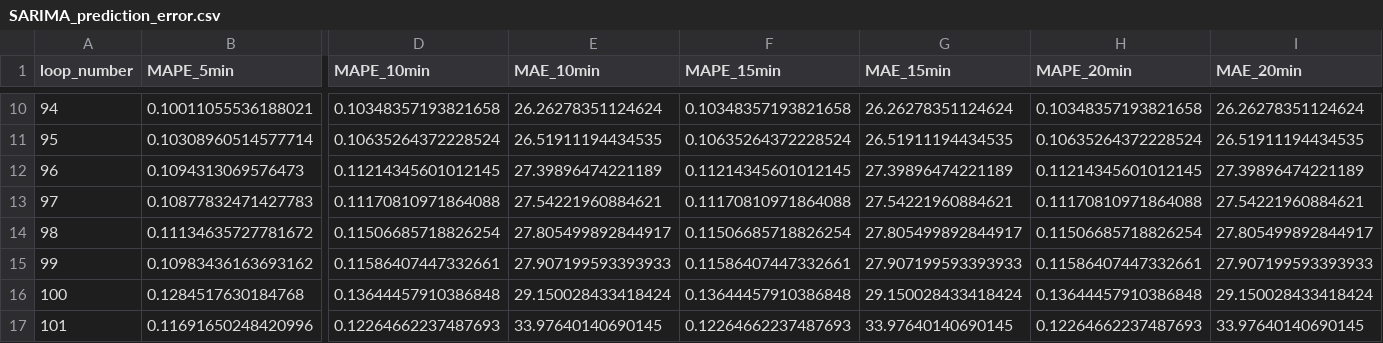
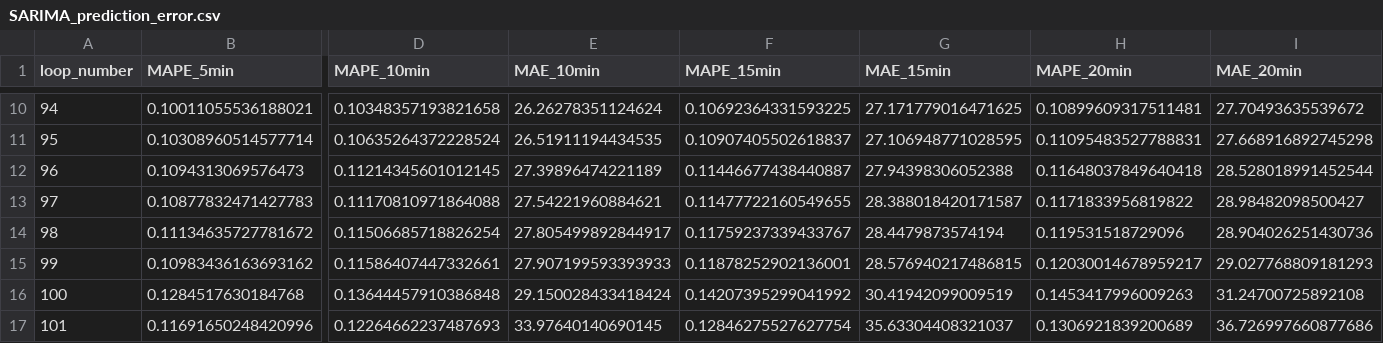
Before and after one commit to fengkuang-yu/CNN_response, a CSV file: DATA/SARIMA_prediction_error.csv, drawn as a sheet; only a part is shown, gaps mark what is left out; the diff covers the shown part only; the diff names each change by its address in the sheet, - before the commit and + after, or states it on an @@ line.

```diff
--- a/DATA/SARIMA_prediction_error.csv
+++ b/DATA/SARIMA_prediction_error.csv
-F10 (MAPE_15min): 0.10348357193821658
+F10 (MAPE_15min): 0.10692364331593225
-G10 (MAE_15min): 26.26278351124624
+G10 (MAE_15min): 27.171779016471625
-H10 (MAPE_20min): 0.10348357193821658
+H10 (MAPE_20min): 0.10899609317511481
-I10 (MAE_20min): 26.26278351124624
+I10 (MAE_20min): 27.70493635539672
-F11 (MAPE_15min): 0.10635264372228524
+F11 (MAPE_15min): 0.10907405502618837
-G11 (MAE_15min): 26.51911194434535
+G11 (MAE_15min): 27.106948771028595
-H11 (MAPE_20min): 0.10635264372228524
+H11 (MAPE_20min): 0.11095483527788831
-I11 (MAE_20min): 26.51911194434535
+I11 (MAE_20min): 27.668916892745298
-F12 (MAPE_15min): 0.11214345601012145
+F12 (MAPE_15min): 0.11446677438440887
-G12 (MAE_15min): 27.39896474221189
+G12 (MAE_15min): 27.94398306052388
-H12 (MAPE_20min): 0.11214345601012145
+H12 (MAPE_20min): 0.11648037849640418
-I12 (MAE_20min): 27.39896474221189
+I12 (MAE_20min): 28.528018991452544
-F13 (MAPE_15min): 0.11170810971864088
+F13 (MAPE_15min): 0.11477722160549655
-G13 (MAE_15min): 27.54221960884621
+G13 (MAE_15min): 28.388018420171587
-H13 (MAPE_20min): 0.11170810971864088
+H13 (MAPE_20min): 0.1171833956819822
-I13 (MAE_20min): 27.54221960884621
+I13 (MAE_20min): 28.98482098500427
-F14 (MAPE_15min): 0.11506685718826254
+F14 (MAPE_15min): 0.11759237339433767
-G14 (MAE_15min): 27.805499892844917
+G14 (MAE_15min): 28.4479873574194
-H14 (MAPE_20min): 0.11506685718826254
+H14 (MAPE_20min): 0.119531518729096
-I14 (MAE_20min): 27.805499892844917
+I14 (MAE_20min): 28.904026251430736
-F15 (MAPE_15min): 0.11586407447332661
+F15 (MAPE_15min): 0.11878252902136001
-G15 (MAE_15min): 27.907199593393933
+G15 (MAE_15min): 28.576940217486815
-H15 (MAPE_20min): 0.11586407447332661
+H15 (MAPE_20min): 0.12030014678959217
-I15 (MAE_20min): 27.907199593393933
+I15 (MAE_20min): 29.027768809181293
-F16 (MAPE_15min): 0.13644457910386848
+F16 (MAPE_15min): 0.14207395299041992
-G16 (MAE_15min): 29.150028433418424
+G16 (MAE_15min): 30.41942099009519
-H16 (MAPE_20min): 0.13644457910386848
+H16 (MAPE_20min): 0.1453417996009263
-I16 (MAE_20min): 29.150028433418424
+I16 (MAE_20min): 31.24700725892108
-F17 (MAPE_15min): 0.12264662237487693
+F17 (MAPE_15min): 0.12846275527627754
-G17 (MAE_15min): 33.97640140690145
+G17 (MAE_15min): 35.63304408321037
-H17 (MAPE_20min): 0.12264662237487693
+H17 (MAPE_20min): 0.1306921839200689
-I17 (MAE_20min): 33.97640140690145
+I17 (MAE_20min): 36.726997660877686
```
Also changed, not shown: 52 edited cells elsewhere in this file, 4 other files.
